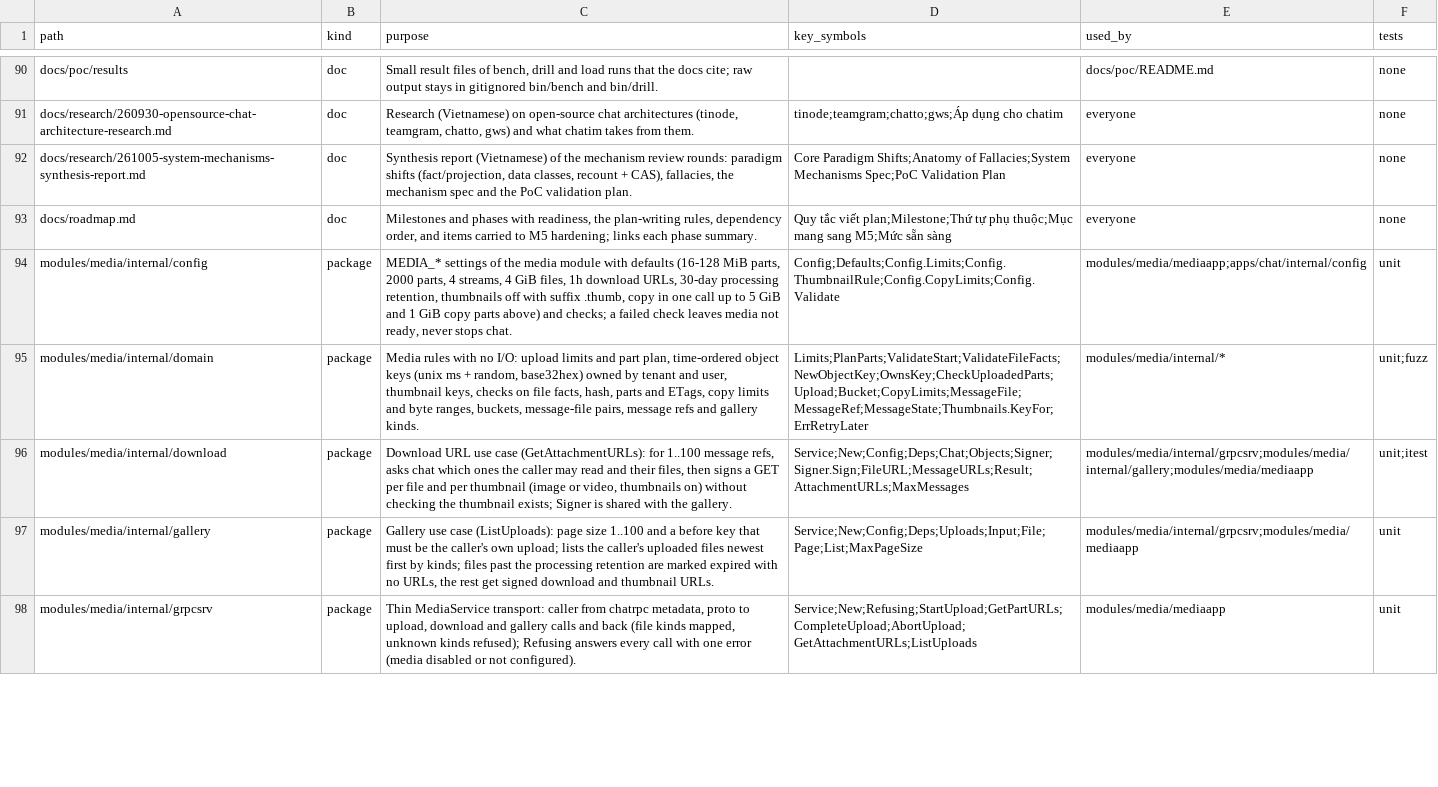
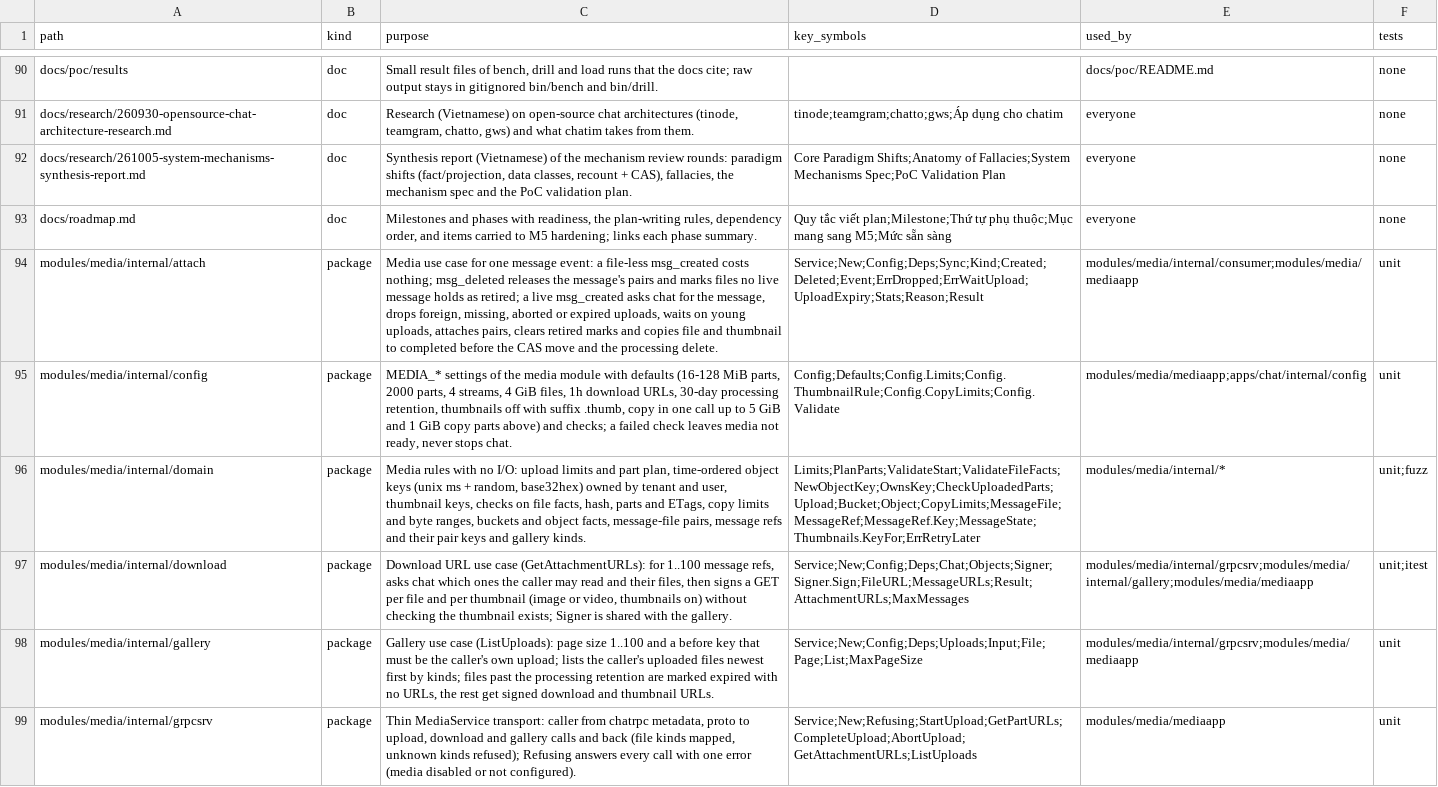
Before and after one commit to ivannguyendev/chatim, a CSV file: INDEXES.csv, drawn as a sheet; only a part is shown, gaps mark what is left out; addresses are those after the commit; the diff covers the shown part only; the diff names each change by its address in the sheet, - before the commit and + after, or states it on an @@ line.

Commit message:
feat(media): attach and move files of a message
- attach.Service.Sync per message event: file-less msg_created reads nothing; msg_deleted releases the message's pairs with the event tenant and retires files no live message holds, without asking chat
- live msg_created: chat port read, drop foreign-tenant, missing, aborted and over-24h uploading files, wait on younger uploads, attach pairs, unretire every valid file
- move per file not in completed: copy file and its thumbnail (stat for size and type), CAS move, then delete from processing; delete errors only logged and counted; no internal retries
- objectstore.Stat returns size and content type per bucket; Exists builds on it; domain MessageRef.Key and Object
- drop and move counters by reason and result for the consumer probes

```diff
--- a/INDEXES.csv
+++ b/INDEXES.csv
+row 94: modules/media/internal/attach | package | Media use case for one message event: a file-less msg_created costs nothing; msg_deleted releases the message's pairs and marks files no live message holds as retired; a live msg_created asks chat for the message, drops foreign, missing, aborted or expired uploads, waits on young uploads, attaches pairs, clears retired marks and copies file and thumbnail to completed before the CAS move and the processing delete. | Service;New;Config;Deps;Sync;Kind;Created;Deleted;Event;ErrDropped;ErrWaitUpload;UploadExpiry;Stats;Reason;Result | modules/media/internal/consumer;modules/media/mediaapp | unit
-C96 (purpose): …byte ranges, buckets, message-file pairs, message refs and gallery…
+C96 (purpose): …byte ranges, buckets and object facts, message-file pairs, message refs and their pair keys and gallery…
-D96 (key_symbols): Limits;PlanParts;ValidateStart;ValidateFileFacts;NewObjectKey;OwnsKey;CheckUploadedParts;Upload;Bucket;CopyLimits;MessageFile;MessageRef;MessageState;Thumbnails.KeyFor;ErrRetryLater
+D96 (key_symbols): Limits;PlanParts;ValidateStart;ValidateFileFacts;NewObjectKey;OwnsKey;CheckUploadedParts;Upload;Bucket;Object;CopyLimits;MessageFile;MessageRef;MessageRef.Key;MessageState;Thumbnails.KeyFor;ErrRetryLater
```
Also changed, not shown: 2 edited cells elsewhere in this file, 13 other files.
